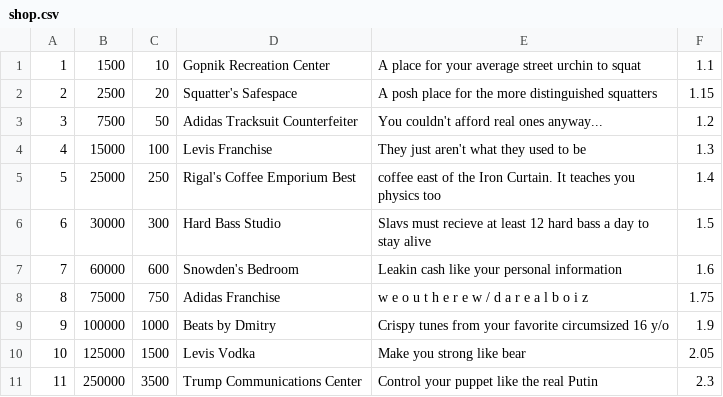
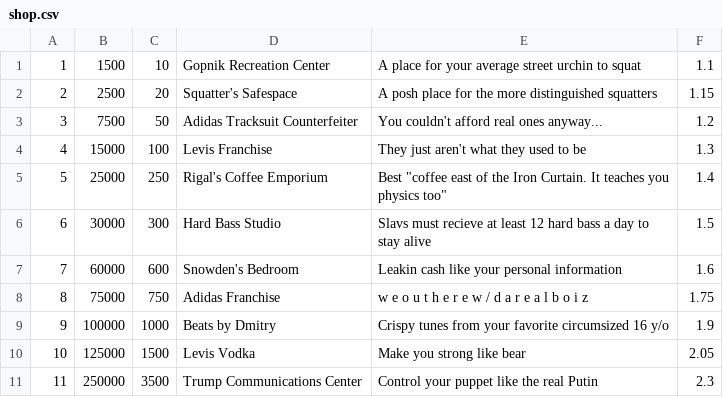
Before and after one commit to Wanna-Play-Frisbee/corporateSlav, a CSV file: shop.csv, drawn as a sheet.

```diff
--- a/shop.csv
+++ b/shop.csv
@@ -4,3 +4,3 @@
 4	15000	100	Levis Franchise	They just aren't what they used to be	1.3
-5	25000	250	Rigal's Coffee Emporium Best	"coffee east of the Iron Curtain. It teaches you physics	 too"	1.4	
+5	25000	250	Rigal's Coffee Emporium	Best "coffee east of the Iron Curtain. It teaches you physics too"	1.4	
 6	30000	300	Hard Bass Studio	Slavs must recieve at least 12 hard bass a day to stay alive	1.5
```
Also changed, not shown: 2 other files.
